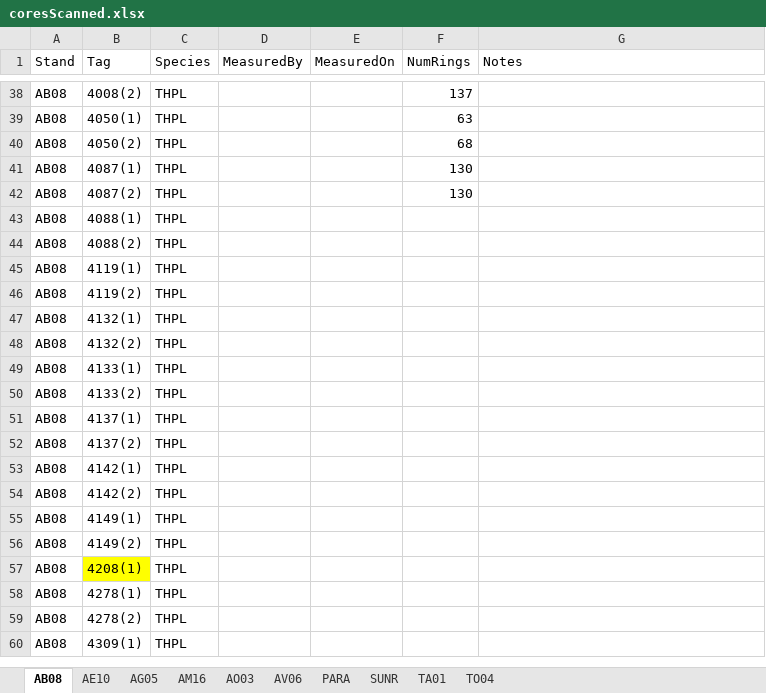
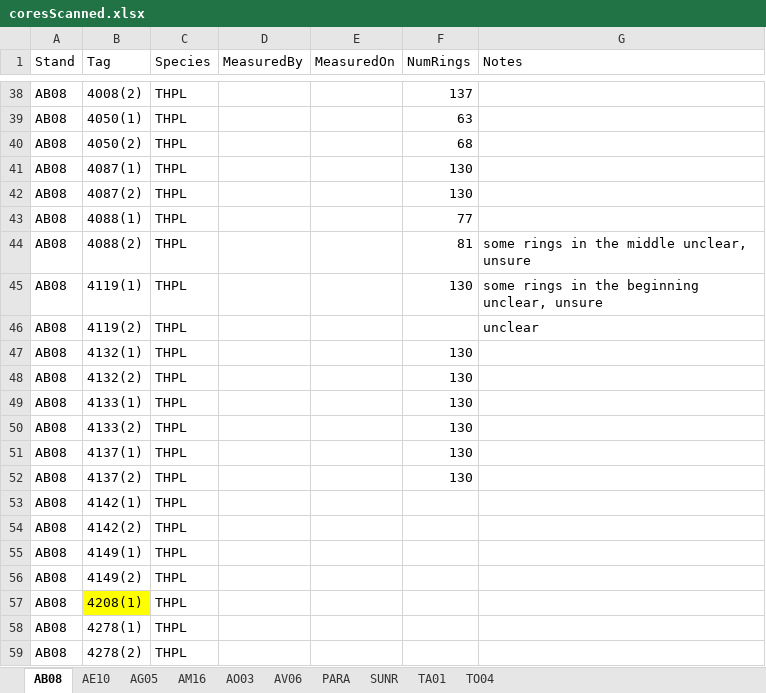
Before and after one commit to wangxm-forest/mast_growth, an Excel workbook: notes/coreMeasurement/coresScanned.xlsx, sheet AB08, drawn as a sheet; only a part is shown, gaps mark what is left out; the shorter side is filled out with more unchanged rows; values as stored, in another font and other column widths than the file's, no borders; the diff names each change by its address in the sheet, - before the commit and + after, or states it on an @@ line.

Commit message:
updated core measurement record

```diff
--- a/notes/coreMeasurement/coresScanned.xlsx (sheet AB08)
+++ b/notes/coreMeasurement/coresScanned.xlsx (sheet AB08)
-F43 (NumRings): (empty)
+F43 (NumRings): 77
-F44 (NumRings): (empty)
+F44 (NumRings): 81
-G44 (Notes): (empty)
+G44 (Notes): some rings in the middle unclear, unsure
-F45 (NumRings): (empty)
+F45 (NumRings): 130
-G45 (Notes): (empty)
+G45 (Notes): some rings in the beginning unclear, unsure
-G46 (Notes): (empty)
+G46 (Notes): unclear
-F47:F52 (NumRings): (empty)
+F47:F52 (NumRings): 130
```
